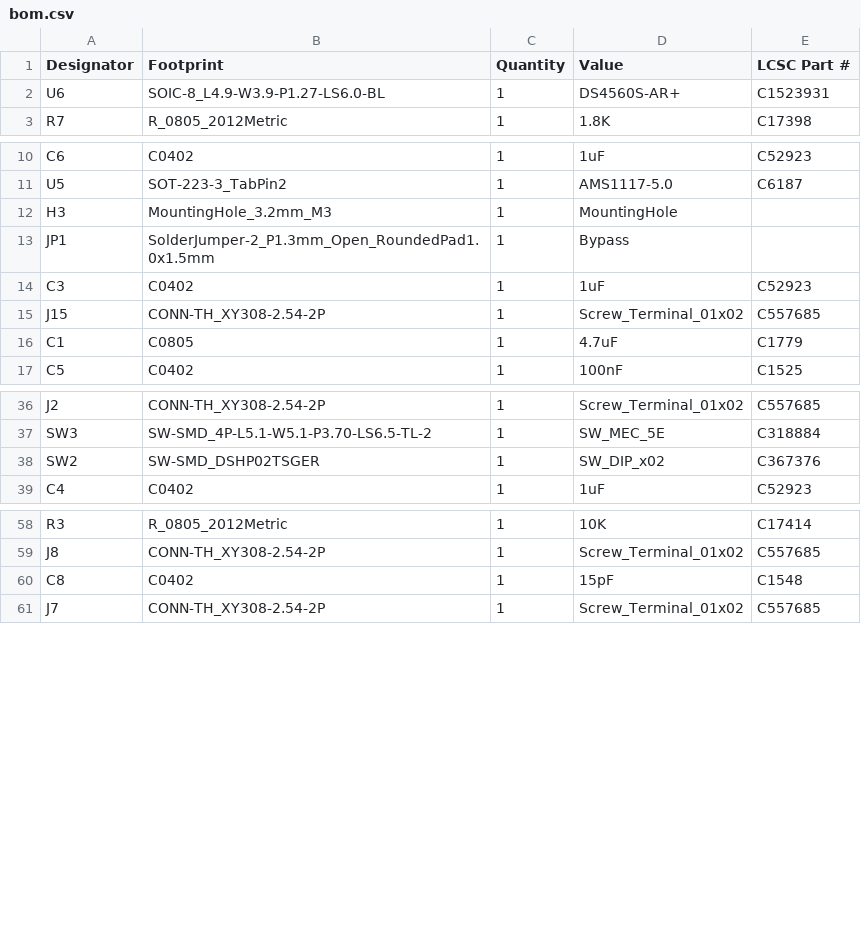
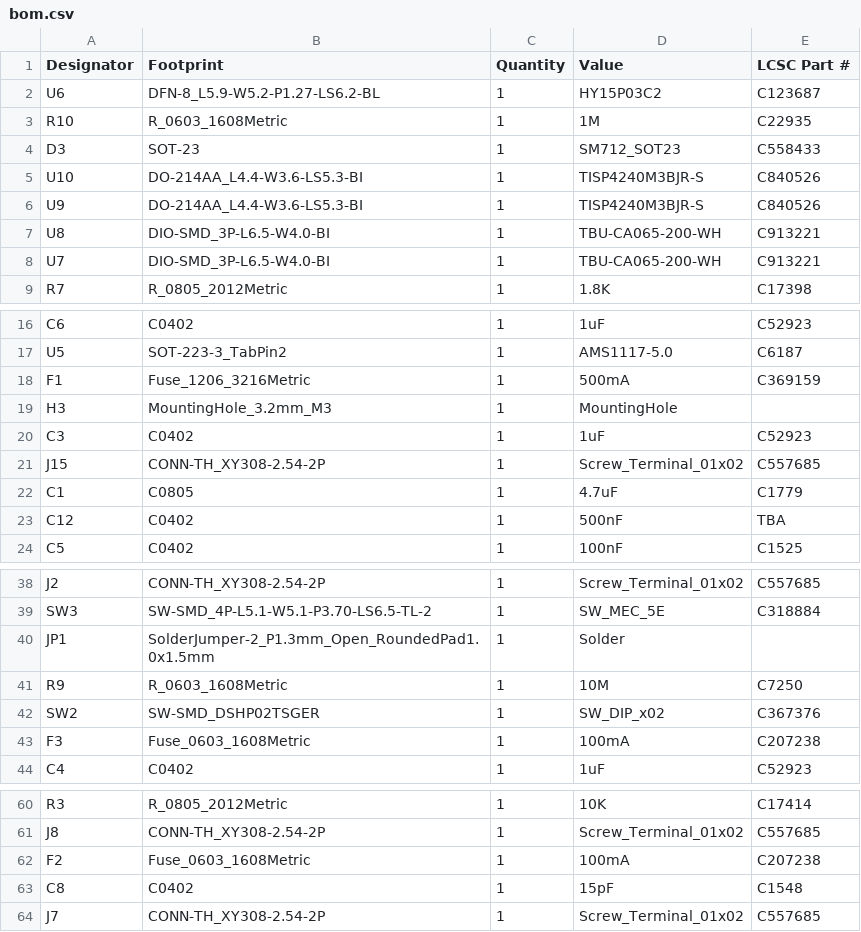
Before and after one commit to maciekish/warthogathome, a CSV file: PCBs/Slaves/Nano SFF Slave/production/bom.csv, drawn as a sheet; only a part is shown, gaps mark what is left out; the diff covers the shown part only.

```diff
--- a/PCBs/Slaves/Nano SFF Slave/production/bom.csv
+++ b/PCBs/Slaves/Nano SFF Slave/production/bom.csv
@@ -1,3 +1,9 @@
 Designator,Footprint,Quantity,Value,LCSC Part #
-U6,SOIC-8_L4.9-W3.9-P1.27-LS6.0-BL,1,DS4560S-AR+,C1523931
+U6,DFN-8_L5.9-W5.2-P1.27-LS6.2-BL,1,HY15P03C2,C123687
+R10,R_0603_1608Metric,1,1M,C22935
+D3,SOT-23,1,SM712_SOT23,C558433
+U10,DO-214AA_L4.4-W3.6-LS5.3-BI,1,TISP4240M3BJR-S,C840526
+U9,DO-214AA_L4.4-W3.6-LS5.3-BI,1,TISP4240M3BJR-S,C840526
+U8,DIO-SMD_3P-L6.5-W4.0-BI,1,TBU-CA065-200-WH,C913221
+U7,DIO-SMD_3P-L6.5-W4.0-BI,1,TBU-CA065-200-WH,C913221
 R7,R_0805_2012Metric,1,1.8K,C17398
@@ -11,4 +17,4 @@ C6,C0402,1,1uF,C52923
 U5,SOT-223-3_TabPin2,1,AMS1117-5.0,C6187
+F1,Fuse_1206_3216Metric,1,500mA,C369159
 H3,MountingHole_3.2mm_M3,1,MountingHole,
-JP1,SolderJumper-2_P1.3mm_Open_RoundedPad1.0x1.5mm,1,Bypass,
 C3,C0402,1,1uF,C52923
@@ -16,2 +22,3 @@ J15,CONN-TH_XY308-2.54-2P,1,Screw_Terminal_01x02,C557685
 C1,C0805,1,4.7uF,C1779
+C12,C0402,1,500nF,TBA
 C5,C0402,1,100nF,C1525
@@ -37,3 +39,6 @@ J2,CONN-TH_XY308-2.54-2P,1,Screw_Terminal_01x02,C557685
 SW3,SW-SMD_4P-L5.1-W5.1-P3.70-LS6.5-TL-2,1,SW_MEC_5E,C318884
+JP1,SolderJumper-2_P1.3mm_Open_RoundedPad1.0x1.5mm,1,Solder,
+R9,R_0603_1608Metric,1,10M,C7250
 SW2,SW-SMD_DSHP02TSGER,1,SW_DIP_x02,C367376
+F3,Fuse_0603_1608Metric,1,100mA,C207238
 C4,C0402,1,1uF,C52923
@@ -59,2 +61,3 @@ R3,R_0805_2012Metric,1,10K,C17414
 J8,CONN-TH_XY308-2.54-2P,1,Screw_Terminal_01x02,C557685
+F2,Fuse_0603_1608Metric,1,100mA,C207238
 C8,C0402,1,15pF,C1548
```
Also changed, not shown: 1 added row and 9 removed rows elsewhere in this file, PCBs/Slaves/Nano SFF Slave/production/designators.csv, PCBs/Slaves/Nano SFF Slave/production/positions.csv, 7 other files.
